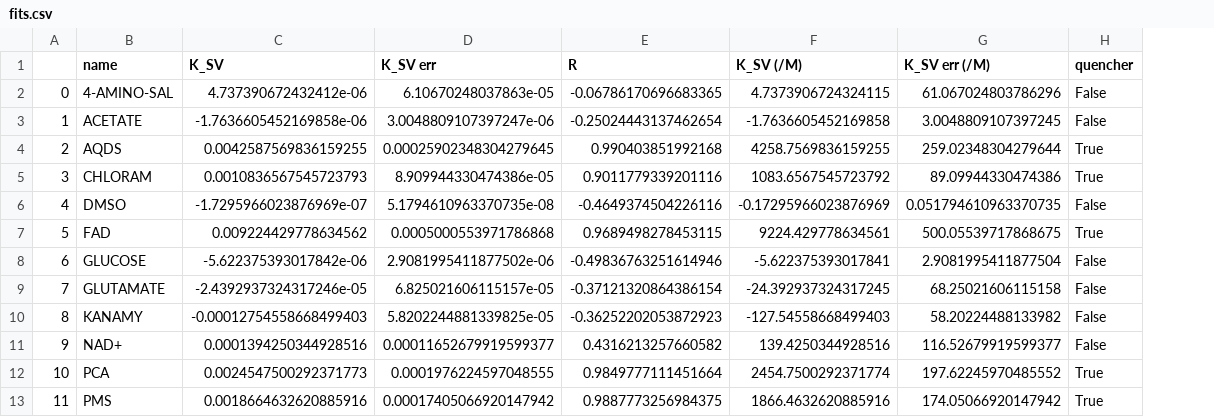
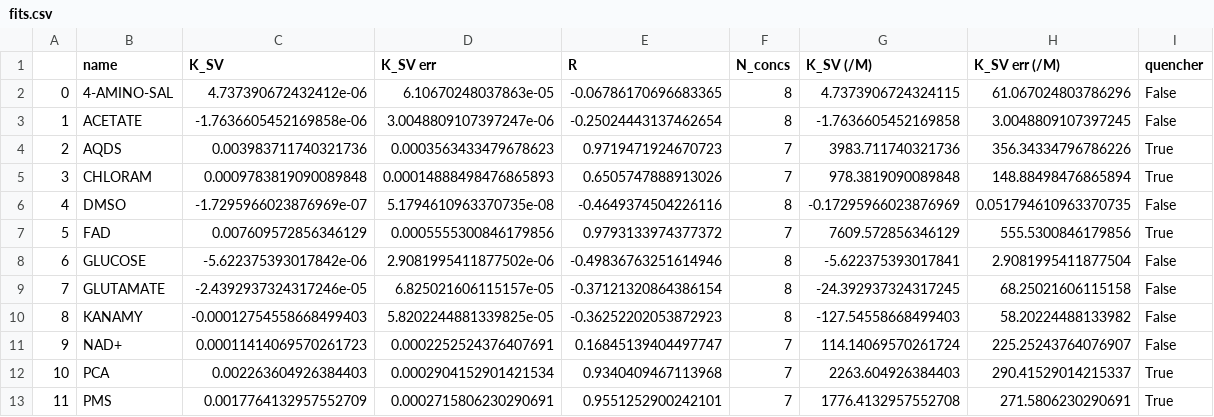
Before and after one commit to flamholz/secretions_quench_o2sensors, a CSV file: data/RTDP_vitro/fits.csv, drawn as a sheet; only a part is shown; addresses are those after the commit; the diff covers the shown part only; the diff names each change by its address in the sheet, - before the commit and + after, or states it on an @@ line.

Commit message:
updated fits omitting highest conc. to minimize inner filter effects.

```diff
--- a/data/RTDP_vitro/fits.csv
+++ b/data/RTDP_vitro/fits.csv
+column F (N_concs), rows 2-13: 8 | 8 | 7 | 7 | 8 | 7 | 8 | 8 | 8 | 7 | 7 | 7
-C4 (K_SV): 0.0042587569836159255
+C4 (K_SV): 0.003983711740321736
-D4 (K_SV err): 0.00025902348304279645
+D4 (K_SV err): 0.0003563433479678623
-E4 (R): 0.990403851992168
+E4 (R): 0.9719471924670723
-G4 (K_SV (/M)): 4258.7569836159255
+G4 (K_SV (/M)): 3983.711740321736
-H4 (K_SV err (/M)): 259.02348304279644
+H4 (K_SV err (/M)): 356.34334796786226
-C5 (K_SV): 0.0010836567545723793
+C5 (K_SV): 0.0009783819090089848
-D5 (K_SV err): 8.909944330474386e-05
+D5 (K_SV err): 0.00014888498476865893
-E5 (R): 0.9011779339201116
+E5 (R): 0.6505747888913026
-G5 (K_SV (/M)): 1083.6567545723792
+G5 (K_SV (/M)): 978.3819090089848
-H5 (K_SV err (/M)): 89.09944330474386
+H5 (K_SV err (/M)): 148.88498476865894
-C7 (K_SV): 0.009224429778634562
+C7 (K_SV): 0.007609572856346129
-D7 (K_SV err): 0.0005000553971786868
+D7 (K_SV err): 0.0005555300846179856
-E7 (R): 0.9689498278453115
+E7 (R): 0.9793133974377372
-G7 (K_SV (/M)): 9224.429778634561
+G7 (K_SV (/M)): 7609.572856346129
-H7 (K_SV err (/M)): 500.05539717868675
+H7 (K_SV err (/M)): 555.5300846179856
-C11 (K_SV): 0.0001394250344928516
+C11 (K_SV): 0.00011414069570261723
-D11 (K_SV err): 0.00011652679919599377
+D11 (K_SV err): 0.0002252524376407691
-E11 (R): 0.4316213257660582
+E11 (R): 0.16845139404497747
-G11 (K_SV (/M)): 139.4250344928516
+G11 (K_SV (/M)): 114.14069570261724
-H11 (K_SV err (/M)): 116.52679919599377
+H11 (K_SV err (/M)): 225.25243764076907
-C12 (K_SV): 0.0024547500292371773
+C12 (K_SV): 0.002263604926384403
-D12 (K_SV err): 0.0001976224597048555
+D12 (K_SV err): 0.0002904152901421534
-E12 (R): 0.9849777111451664
+E12 (R): 0.9340409467113968
-G12 (K_SV (/M)): 2454.7500292371774
+G12 (K_SV (/M)): 2263.604926384403
-H12 (K_SV err (/M)): 197.62245970485552
+H12 (K_SV err (/M)): 290.41529014215337
-C13 (K_SV): 0.0018664632620885916
+C13 (K_SV): 0.0017764132957552709
-D13 (K_SV err): 0.00017405066920147942
+D13 (K_SV err): 0.0002715806230290691
-E13 (R): 0.9887773256984375
+E13 (R): 0.9551252900242101
-G13 (K_SV (/M)): 1866.4632620885916
+G13 (K_SV (/M)): 1776.4132957552708
-H13 (K_SV err (/M)): 174.05066920147942
+H13 (K_SV err (/M)): 271.5806230290691
```
Also changed, not shown: 15 edited cells elsewhere in this file, data/O2NS_isolate_supes/fits.csv, data/O2NS_supes/fits.csv, 3 other files.
